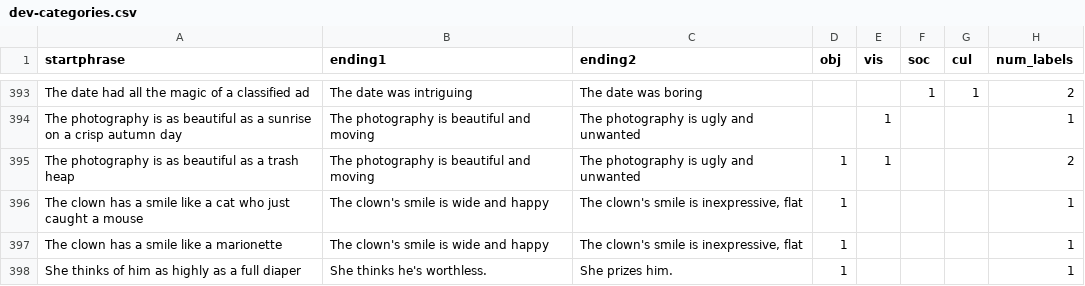
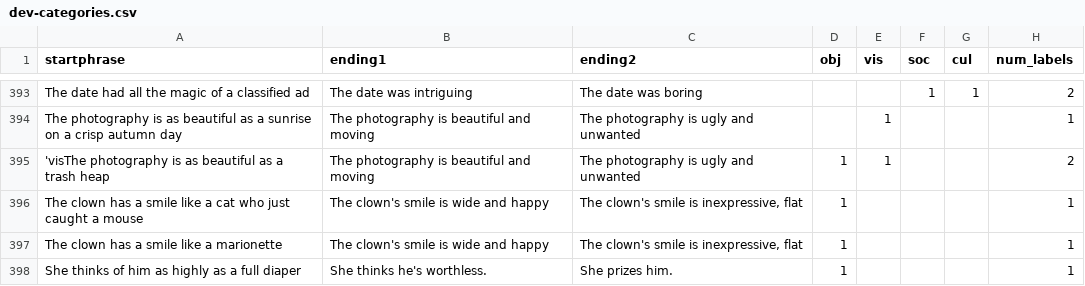
Before and after one commit to avikabra/ling_final_project, a CSV file: dev-categories.csv, drawn as a sheet; only a part is shown, gaps mark what is left out.

```diff
--- a/dev-categories.csv
+++ b/dev-categories.csv
@@ -394,3 +394,3 @@ The date had all the magic of a classified ad,The date was intriguing,The date w
 The photography is as beautiful as a sunrise on a crisp autumn day,The photography is beautiful and moving,The photography is ugly and unwanted,,1,,,1
-The photography is as beautiful as a trash heap,The photography is beautiful and moving,The photography is ugly and unwanted,1,1,,,2
+'visThe photography is as beautiful as a trash heap,The photography is beautiful and moving,The photography is ugly and unwanted,1,1,,,2
 The clown has a smile like a cat who just caught a mouse,The clown's smile is wide and happy,"The clown's smile is inexpressive, flat",1,,,,1
```
Also changed, not shown: 11 other files.
